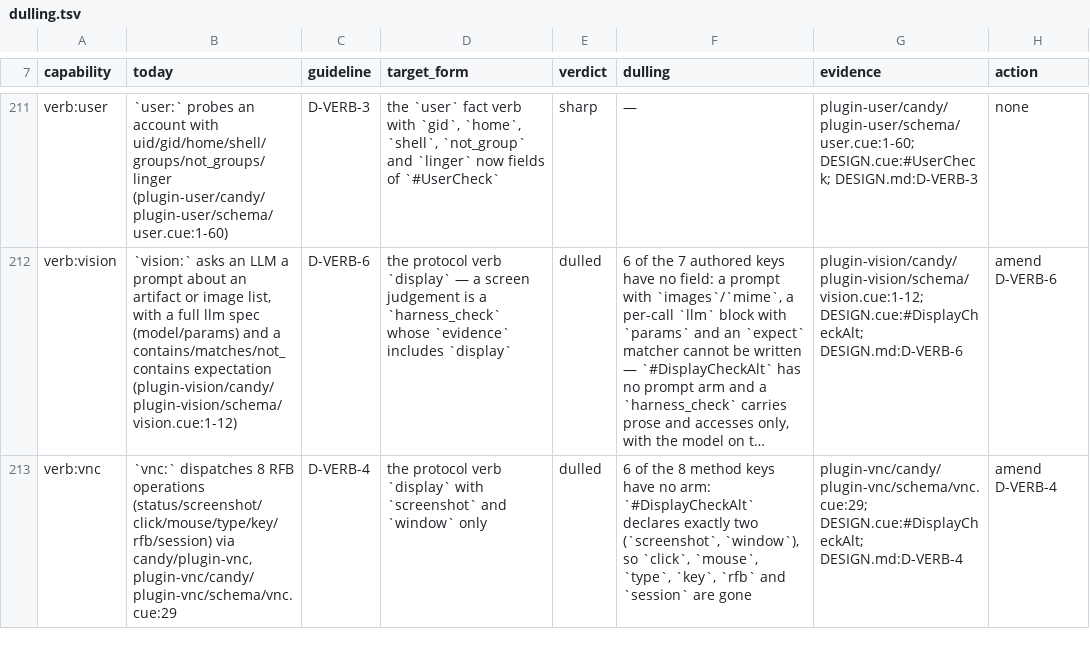
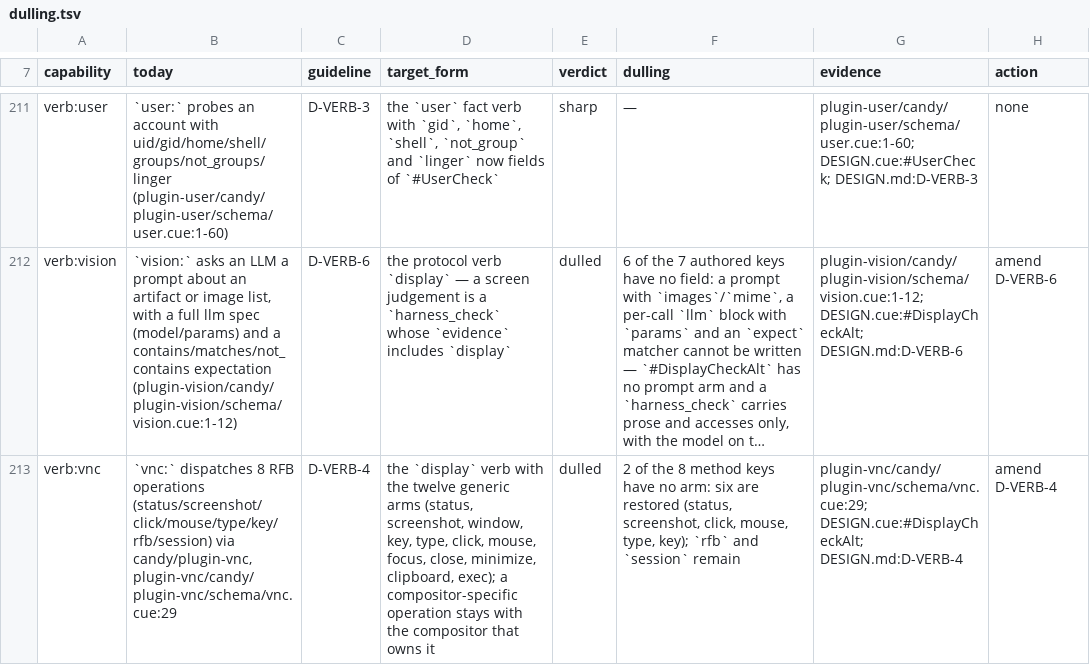
Before and after one commit to opencharly/opencharly, a TSV file: design/dulling.tsv, drawn as a sheet; only a part is shown, gaps mark what is left out; long unchanged cells end in …; the diff covers the shown part only; the diff names each change by its address in the sheet, - before the commit and + after, or states it on an @@ line.

```diff
--- a/design/dulling.tsv
+++ b/design/dulling.tsv
-D213 (target_form): the protocol verb `display` with `screenshot` and `window` only
+D213 (target_form): the `display` verb with the twelve generic arms (status, screenshot, window, key, type, click, mouse, focus, close, minimize, clipboard, exec); a compositor-specific operation stays with the compositor that owns it
-F213 (dulling): 6 of the 8 method keys have no arm: `#DisplayCheckAlt` declares exactly two (`screenshot`, `window`), so `click`, `mouse`, `type`, `key`, `rfb` and `session` are gone
+F213 (dulling): 2 of the 8 method keys have no arm: six are restored (status, screenshot, click, mouse, type, key); `rfb` and `session` remain
```
Also changed, not shown: 8 edited cells elsewhere in this file, 2 other files.
